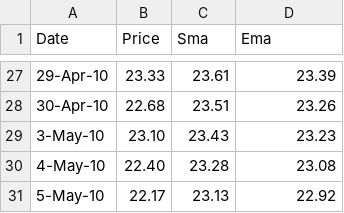
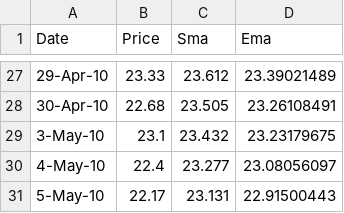
Before and after one commit to bentefay/SparkFire, a CSV file: Shares.Model.Test/Indicators/MovingAverageTests.csv, drawn as a sheet; only a part is shown, gaps mark what is left out; the diff covers the shown part only.

```diff
--- a/Shares.Model.Test/Indicators/MovingAverageTests.csv
+++ b/Shares.Model.Test/Indicators/MovingAverageTests.csv
@@ -27,5 +27,5 @@ Date,Price,Sma,Ema
-29-Apr-10,23.33,23.61,23.39
-30-Apr-10,22.68,23.51,23.26
-3-May-10,23.10,23.43,23.23
-4-May-10,22.40,23.28,23.08
-5-May-10,22.17,23.13,22.92
+29-Apr-10,23.33,23.612,23.39021489
+30-Apr-10,22.68,23.505,23.26108491
+3-May-10,23.1,23.432,23.23179675
+4-May-10,22.4,23.277,23.08056097
+5-May-10,22.17,23.131,22.91500443
```
Also changed, not shown: 31 edited cells elsewhere in this file, 1 other file.
